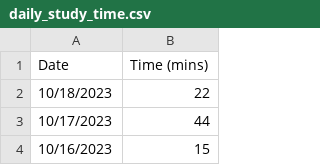
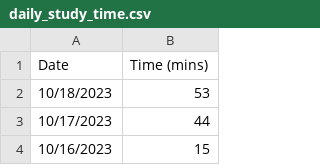
Before and after one commit to jhunschejones/ruby-scripts, a CSV file: jpdb_daily_study_time/daily_study_time.csv, drawn as a sheet; only a part is shown.

```diff
--- a/jpdb_daily_study_time/daily_study_time.csv
+++ b/jpdb_daily_study_time/daily_study_time.csv
@@ -1,3 +1,3 @@
 Date,Time (mins)
-10/18/2023,22
+10/18/2023,53
 10/17/2023,44
```
